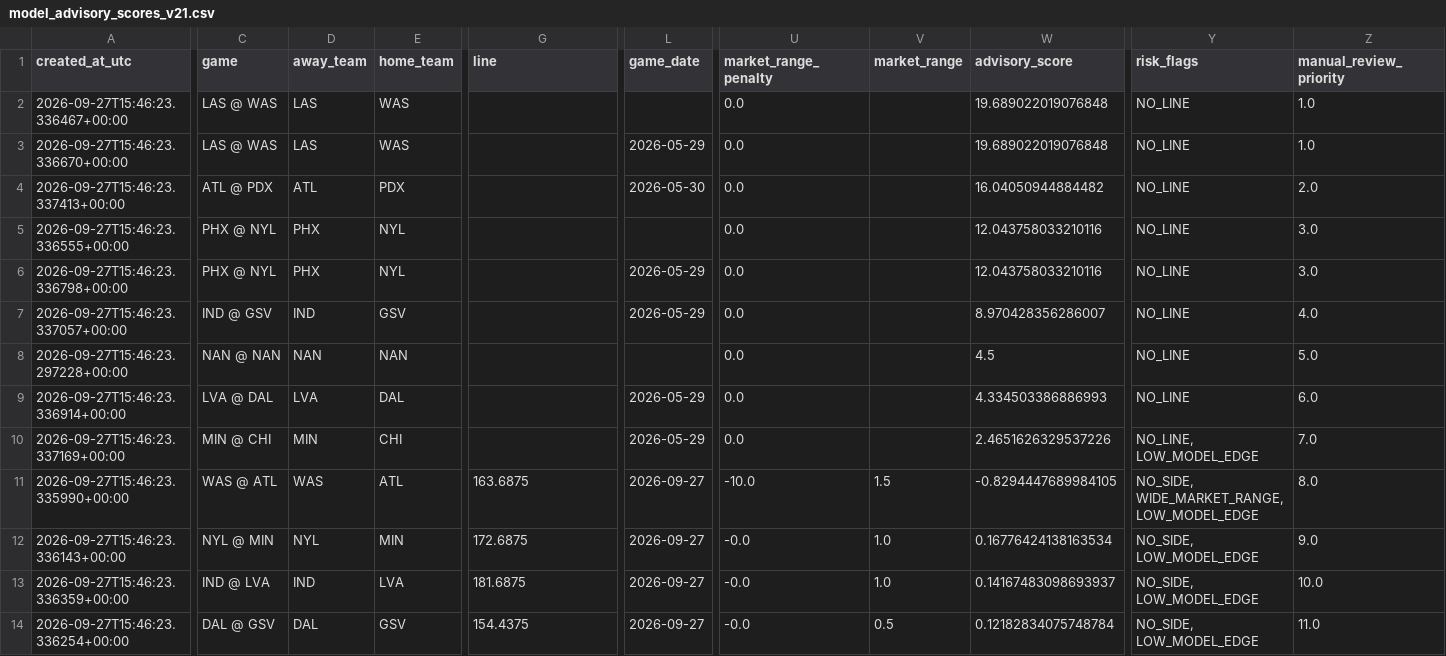
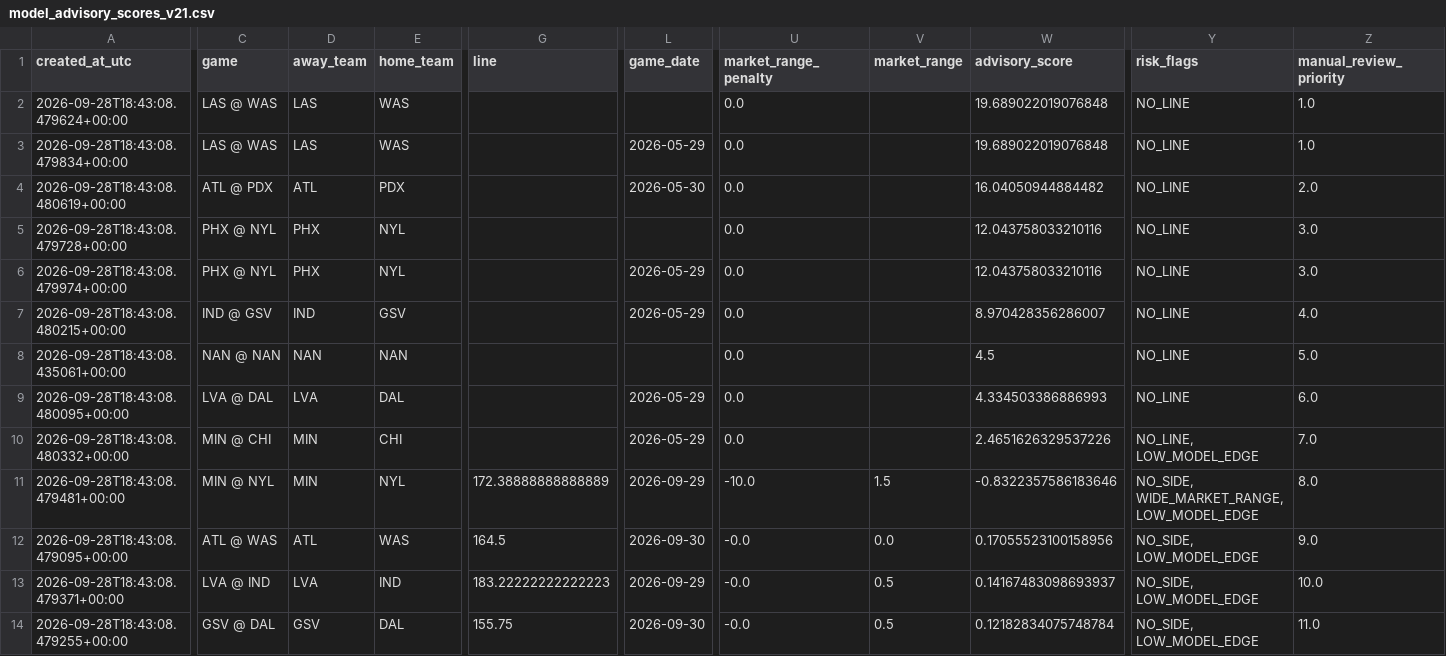
Before and after one commit to damoutinho11-art/wnba-edge-lab, a CSV file: wnba_outputs/model_advisory_scores_v21.csv, drawn as a sheet; only a part is shown, gaps mark what is left out; removed rows and columns are numbered as before the commit, all else as after; rows hold the shown columns only; the diff names each change by its address in the sheet, - before the commit and + after, or states it on an @@ line.

```diff
--- a/wnba_outputs/model_advisory_scores_v21.csv
+++ b/wnba_outputs/model_advisory_scores_v21.csv
-A2 (created_at_utc): 2026-09-27T15:46:23.336467+00:00
+A2 (created_at_utc): 2026-09-28T18:43:08.479624+00:00
-A3 (created_at_utc): 2026-09-27T15:46:23.336670+00:00
+A3 (created_at_utc): 2026-09-28T18:43:08.479834+00:00
-A4 (created_at_utc): 2026-09-27T15:46:23.337413+00:00
+A4 (created_at_utc): 2026-09-28T18:43:08.480619+00:00
-A5 (created_at_utc): 2026-09-27T15:46:23.336555+00:00
+A5 (created_at_utc): 2026-09-28T18:43:08.479728+00:00
-A6 (created_at_utc): 2026-09-27T15:46:23.336798+00:00
+A6 (created_at_utc): 2026-09-28T18:43:08.479974+00:00
-A7 (created_at_utc): 2026-09-27T15:46:23.337057+00:00
+A7 (created_at_utc): 2026-09-28T18:43:08.480215+00:00
-A8 (created_at_utc): 2026-09-27T15:46:23.297228+00:00
+A8 (created_at_utc): 2026-09-28T18:43:08.435061+00:00
-A9 (created_at_utc): 2026-09-27T15:46:23.336914+00:00
+A9 (created_at_utc): 2026-09-28T18:43:08.480095+00:00
-A10 (created_at_utc): 2026-09-27T15:46:23.337169+00:00
+A10 (created_at_utc): 2026-09-28T18:43:08.480332+00:00
-row 11: 2026-09-27T15:46:23.335990+00:00 | WAS @ ATL | WAS | ATL | 163.6875 | 2026-09-27 | -10.0 | 1.5 | -0.8294447689984105 | NO_SIDE, WIDE_MARKET_RANGE, LOW_MODEL_EDGE | 8.0
-A11 (created_at_utc): 2026-09-27T15:46:23.336143+00:00
+A11 (created_at_utc): 2026-09-28T18:43:08.479481+00:00
-C11 (game): NYL @ MIN
+C11 (game): MIN @ NYL
-D11 (away_team): NYL
+D11 (away_team): MIN
-E11 (home_team): MIN
+E11 (home_team): NYL
-G11 (line): 172.6875
+G11 (line): 172.38888888888889
-L11 (game_date): 2026-09-27
+L11 (game_date): 2026-09-29
-U11 (market_range_penalty): -0.0
+U11 (market_range_penalty): -10.0
-V11 (market_range): 1.0
+V11 (market_range): 1.5
-W11 (advisory_score): 0.16776424138163534
+W11 (advisory_score): -0.8322357586183646
-Y11 (risk_flags): NO_SIDE, LOW_MODEL_EDGE
+Y11 (risk_flags): NO_SIDE, WIDE_MARKET_RANGE, LOW_MODEL_EDGE
-Z11 (manual_review_priority): 9.0
+Z11 (manual_review_priority): 8.0
+row 12: 2026-09-28T18:43:08.479095+00:00 | ATL @ WAS | ATL | WAS | 164.5 | 2026-09-30 | -0.0 | 0.0 | 0.17055523100158956 | NO_SIDE, LOW_MODEL_EDGE | 9.0
-A13 (created_at_utc): 2026-09-27T15:46:23.336359+00:00
+A13 (created_at_utc): 2026-09-28T18:43:08.479371+00:00
-C13 (game): IND @ LVA
+C13 (game): LVA @ IND
-D13 (away_team): IND
+D13 (away_team): LVA
-E13 (home_team): LVA
+E13 (home_team): IND
-G13 (line): 181.6875
+G13 (line): 183.22222222222223
-L13 (game_date): 2026-09-27
+L13 (game_date): 2026-09-29
-V13 (market_range): 1.0
+V13 (market_range): 0.5
-A14 (created_at_utc): 2026-09-27T15:46:23.336254+00:00
+A14 (created_at_utc): 2026-09-28T18:43:08.479255+00:00
-C14 (game): DAL @ GSV
+C14 (game): GSV @ DAL
-D14 (away_team): DAL
+D14 (away_team): GSV
-E14 (home_team): GSV
+E14 (home_team): DAL
-G14 (line): 154.4375
+G14 (line): 155.75
-L14 (game_date): 2026-09-27
+L14 (game_date): 2026-09-30
```
Also changed, not shown: wnba_outputs/feature_diagnostics_v21.csv, wnba_outputs/game_model_features_v21.csv, 35 other files.
